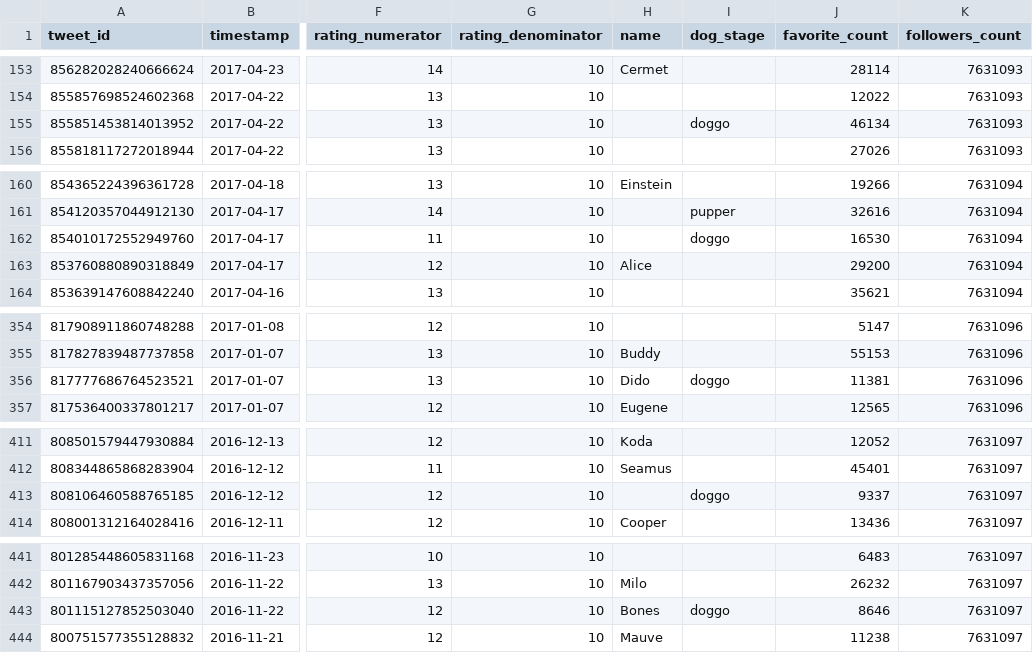
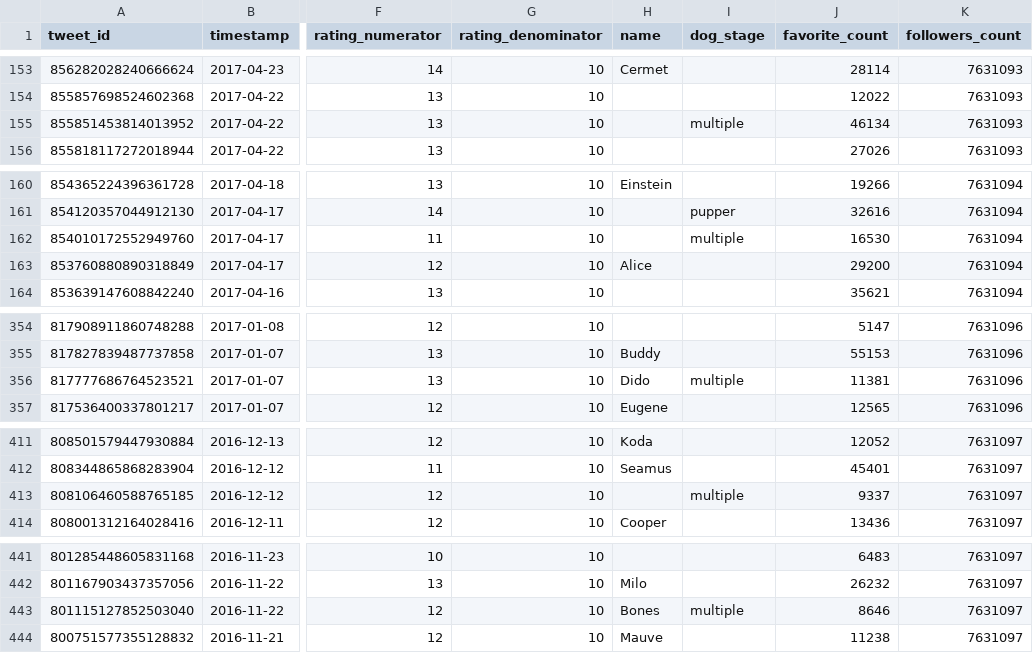
Before and after one commit to janikvalentin/Twitter_Data_Wrangling, a CSV file: twitter_archive_master.csv, drawn as a sheet; only a part is shown, gaps mark what is left out; the diff covers the shown part only; the diff names each change by its address in the sheet, - before the commit and + after, or states it on an @@ line.

Commit message:
fix: fix issues in data cleaning process

```diff
--- a/twitter_archive_master.csv
+++ b/twitter_archive_master.csv
-I155 (dog_stage): doggo
+I155 (dog_stage): multiple
-I162 (dog_stage): doggo
+I162 (dog_stage): multiple
-I356 (dog_stage): doggo
+I356 (dog_stage): multiple
-I413 (dog_stage): doggo
+I413 (dog_stage): multiple
-I443 (dog_stage): doggo
+I443 (dog_stage): multiple
```
Also changed, not shown: 5 edited cells elsewhere in this file, 2 other files.
